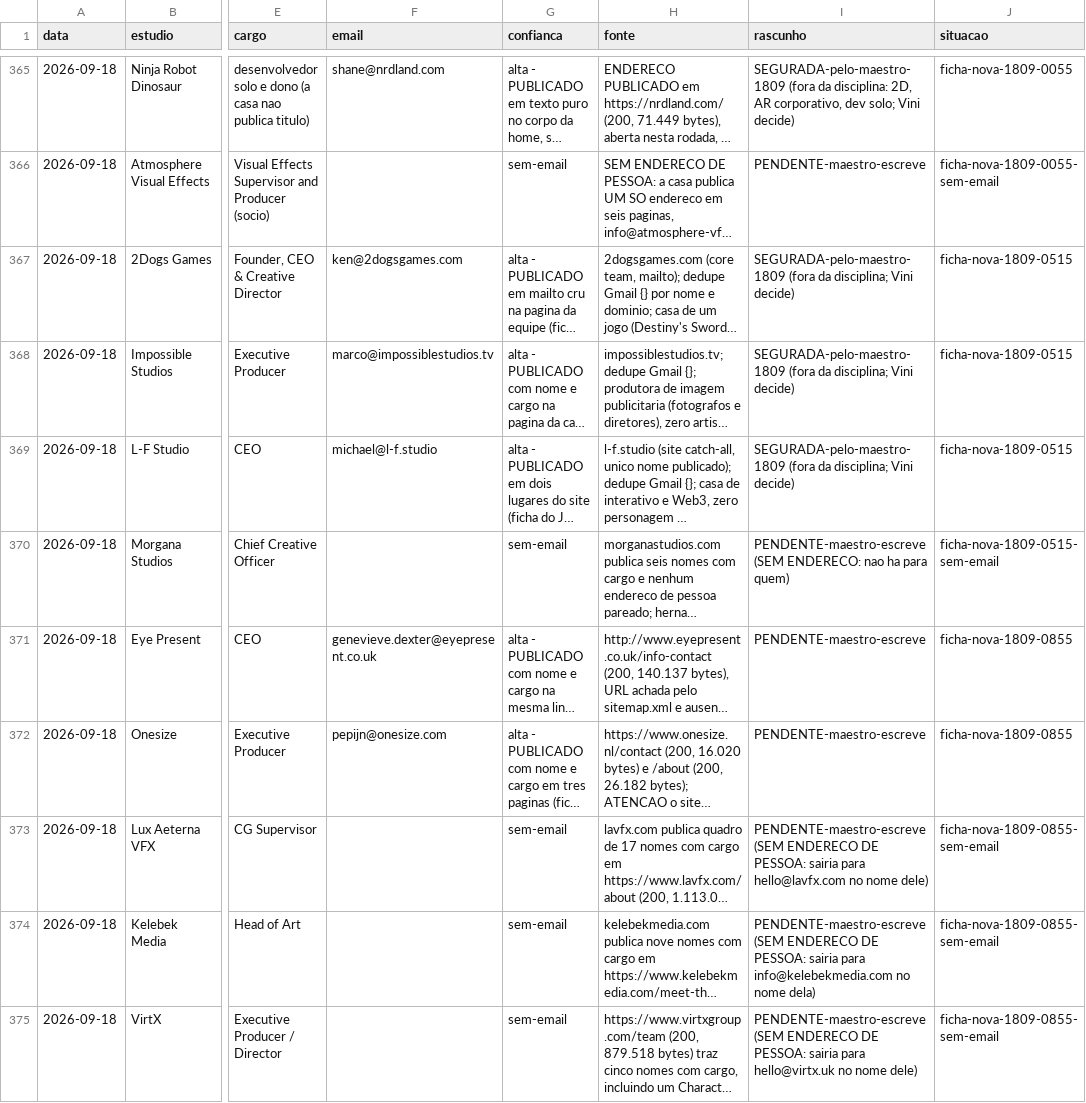
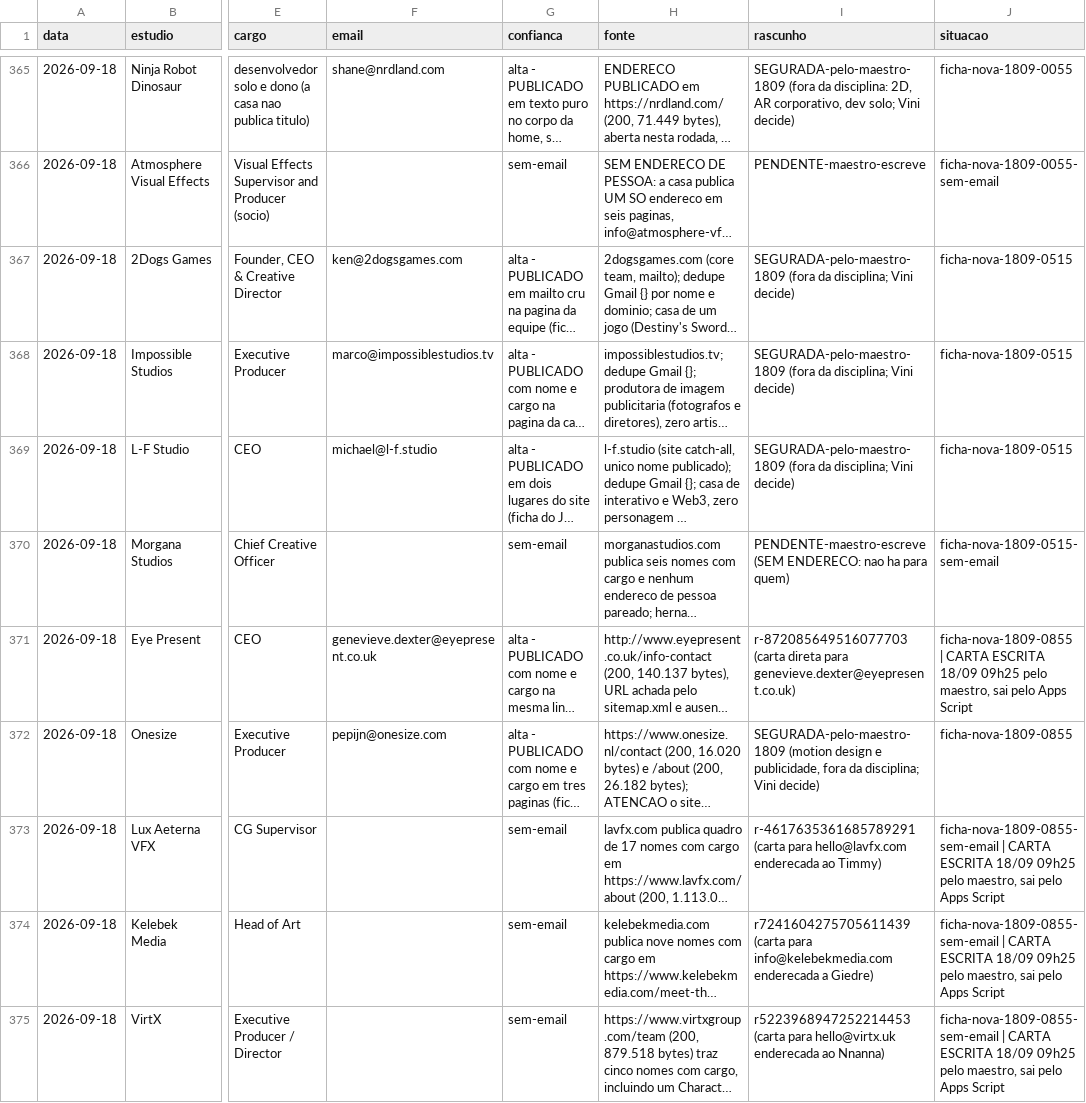
Before and after one commit to vinicavalcntiart/workbenchMA, a CSV file: automacao/pessoas.csv, drawn as a sheet; only a part is shown, gaps mark what is left out; long unchanged cells end in …; the diff names each change by its address in the sheet, - before the commit and + after, or states it on an @@ line.

```diff
--- a/automacao/pessoas.csv
+++ b/automacao/pessoas.csv
-I371 (rascunho): PENDENTE-maestro-escreve
+I371 (rascunho): r-872085649516077703 (carta direta para genevieve.dexter@eyepresent.co.uk)
-J371 (situacao): ficha-nova-1809-0855
+J371 (situacao): ficha-nova-1809-0855 | CARTA ESCRITA 18/09 09h25 pelo maestro, sai pelo Apps Script
-I372 (rascunho): PENDENTE-maestro-escreve
+I372 (rascunho): SEGURADA-pelo-maestro-1809 (motion design e publicidade, fora da disciplina; Vini decide)
-I373 (rascunho): PENDENTE-maestro-escreve (SEM ENDERECO DE PESSOA: sairia para hello@lavfx.com no nome dele)
+I373 (rascunho): r-4617635361685789291 (carta para hello@lavfx.com enderecada ao Timmy)
-J373:J375 (situacao): ficha-nova-1809-0855-sem-email
+J373:J375 (situacao): ficha-nova-1809-0855-sem-email | CARTA ESCRITA 18/09 09h25 pelo maestro, sai pelo Apps Script
-I374 (rascunho): PENDENTE-maestro-escreve (SEM ENDERECO DE PESSOA: sairia para info@kelebekmedia.com no nome dela)
+I374 (rascunho): r7241604275705611439 (carta para info@kelebekmedia.com enderecada a Giedre)
-I375 (rascunho): PENDENTE-maestro-escreve (SEM ENDERECO DE PESSOA: sairia para hello@virtx.uk no nome dele)
+I375 (rascunho): r5223968947252214453 (carta para hello@virtx.uk enderecada ao Nnanna)
```
